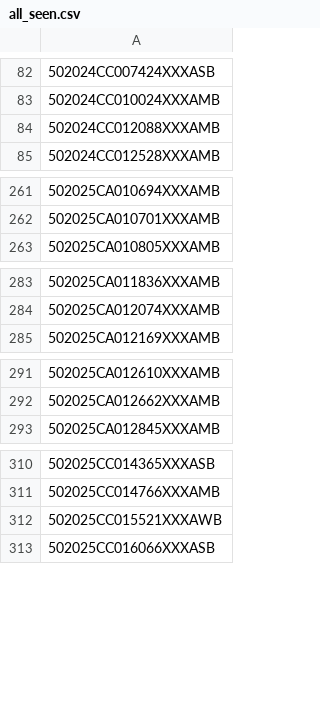
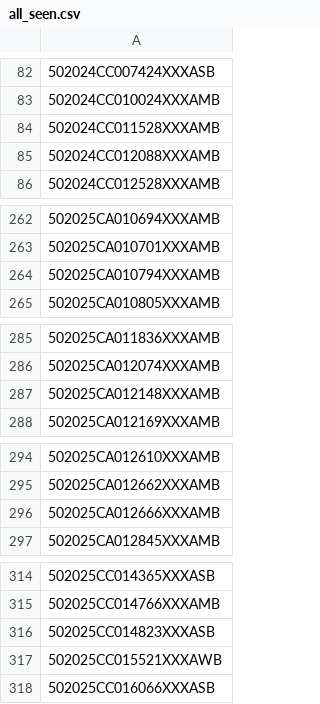
Before and after one commit to figlesias7/realforeclose-palmbeach, a CSV file: data/all_seen.csv, drawn as a sheet; only a part is shown, gaps mark what is left out.

```diff
--- a/data/all_seen.csv
+++ b/data/all_seen.csv
@@ -83,2 +83,3 @@
 502024CC010024XXXAMB
+502024CC011528XXXAMB
 502024CC012088XXXAMB
@@ -262,2 +263,3 @@
 502025CA010701XXXAMB
+502025CA010794XXXAMB
 502025CA010805XXXAMB
@@ -284,2 +286,3 @@
 502025CA012074XXXAMB
+502025CA012148XXXAMB
 502025CA012169XXXAMB
@@ -292,2 +295,3 @@
 502025CA012662XXXAMB
+502025CA012666XXXAMB
 502025CA012845XXXAMB
@@ -311,2 +315,3 @@
 502025CC014766XXXAMB
+502025CC014823XXXASB
 502025CC015521XXXAWB
```
Also changed, not shown: data/event_log.csv, 3 other files.
